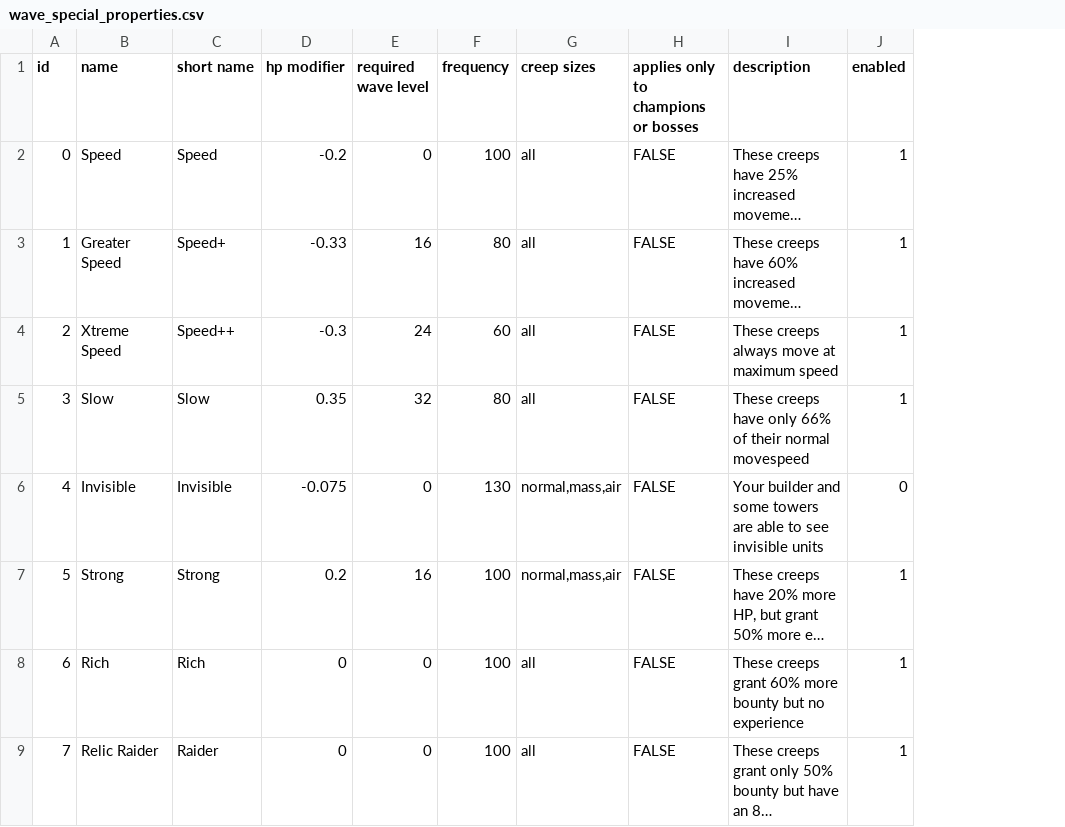
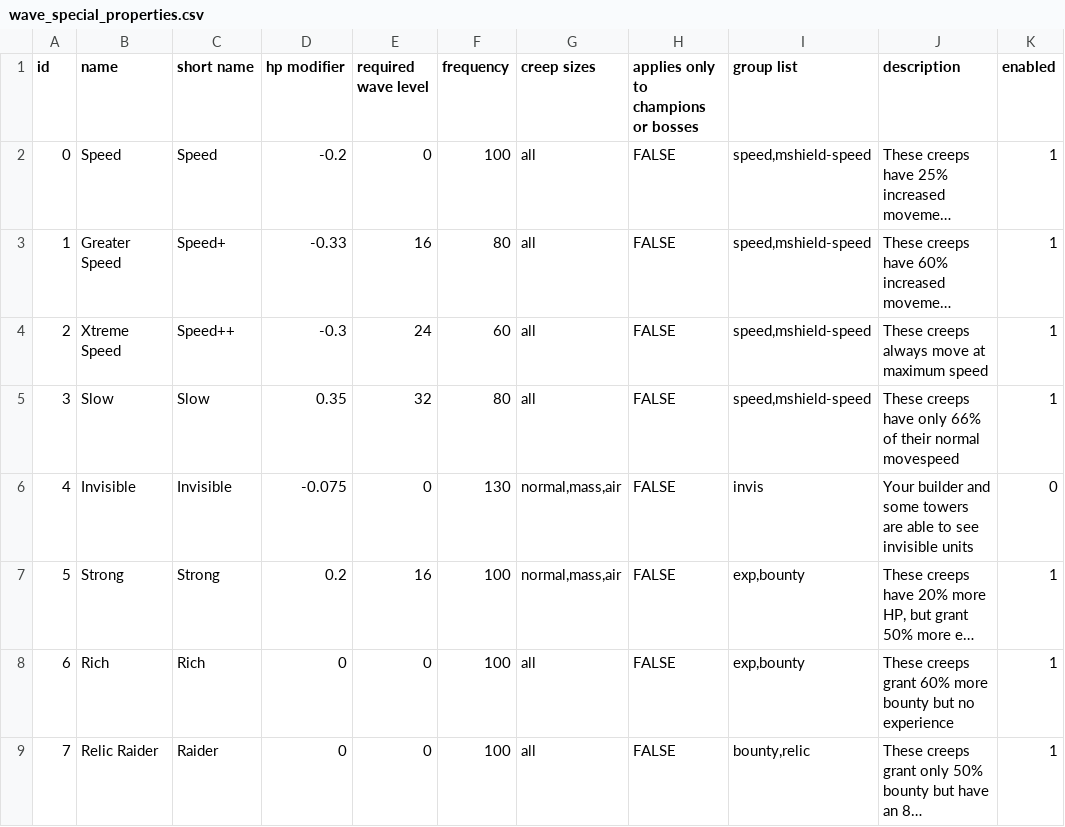
Before and after one commit to Praytic/youtd2, a CSV file: Data/wave_special_properties.csv, drawn as a sheet; only a part is shown; long unchanged cells end in …; the diff names each change by its address in the sheet, - before the commit and + after, or states it on an @@ line.

Commit message:
Implement groups for wave specials
Second specials cannot be in the same group as first special
This prevents some bad special combo's
\ Speed + Extreme Armor for example

```diff
--- a/Data/wave_special_properties.csv
+++ b/Data/wave_special_properties.csv
+column I (group list), rows 2-9: speed,mshield-speed | speed,mshield-speed | speed,mshield-speed | speed,mshield-speed | invis | exp,bounty | exp,bounty | bounty,relic
```
Also changed, not shown: 1 other file.
